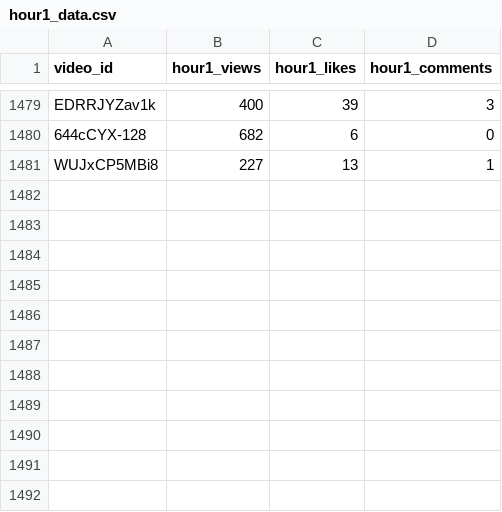
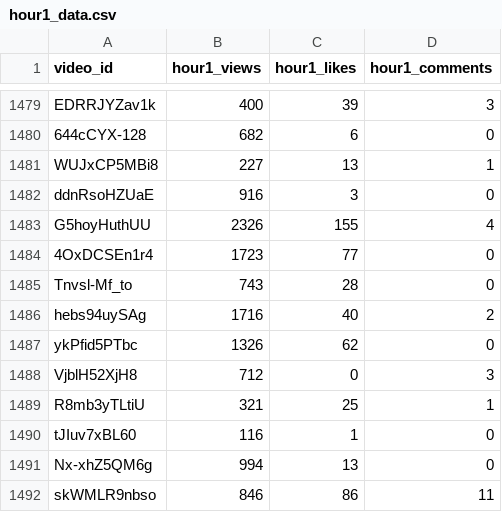
Before and after one commit to jaskiratkalra26/Youtube-Data-Extraction-Pipeline, a CSV file: hour1_data.csv, drawn as a sheet; only a part is shown, gaps mark what is left out.

```diff
--- a/hour1_data.csv
+++ b/hour1_data.csv
@@ -1481 +1481,12 @@ EDRRJYZav1k,400,39,3
 WUJxCP5MBi8,227,13,1
+ddnRsoHZUaE,916,3,0
+G5hoyHuthUU,2326,155,4
+4OxDCSEn1r4,1723,77,0
+Tnvsl-Mf_to,743,28,0
+hebs94uySAg,1716,40,2
+ykPfid5PTbc,1326,62,0
+VjblH52XjH8,712,0,3
+R8mb3yTLtiU,321,25,1
+tJIuv7xBL60,116,1,0
+Nx-xhZ5QM6g,994,13,0
+skWMLR9nbso,846,86,11
```
Also changed, not shown: pending_videos.csv, static_data.csv.
